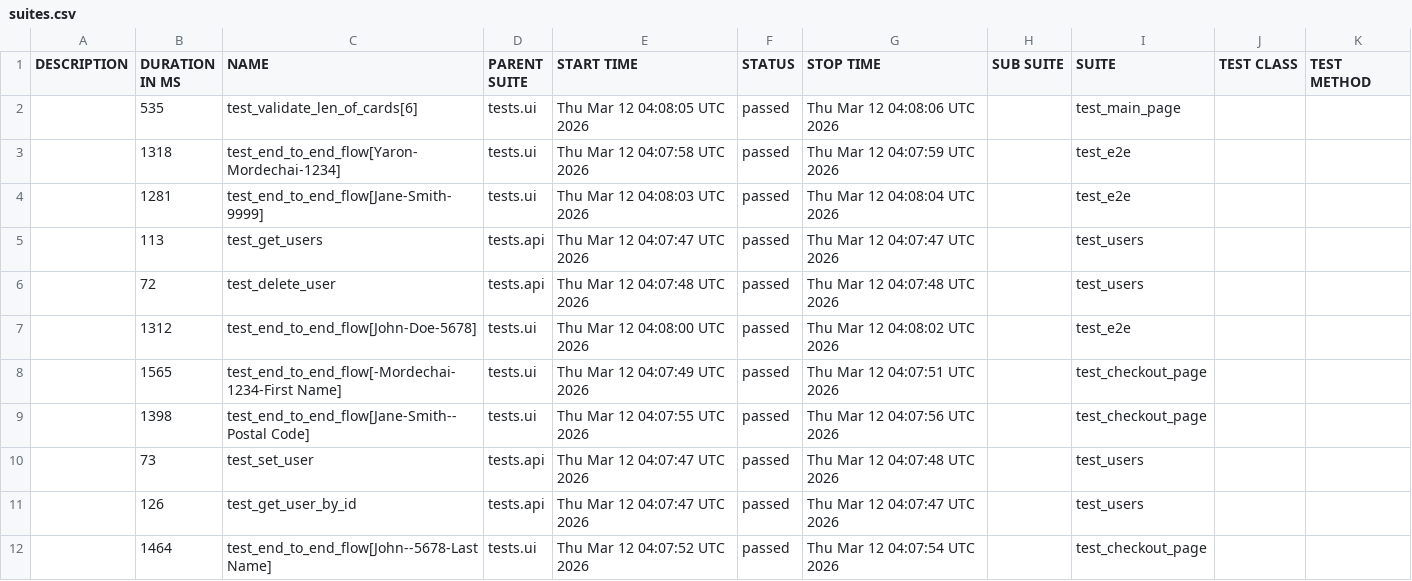
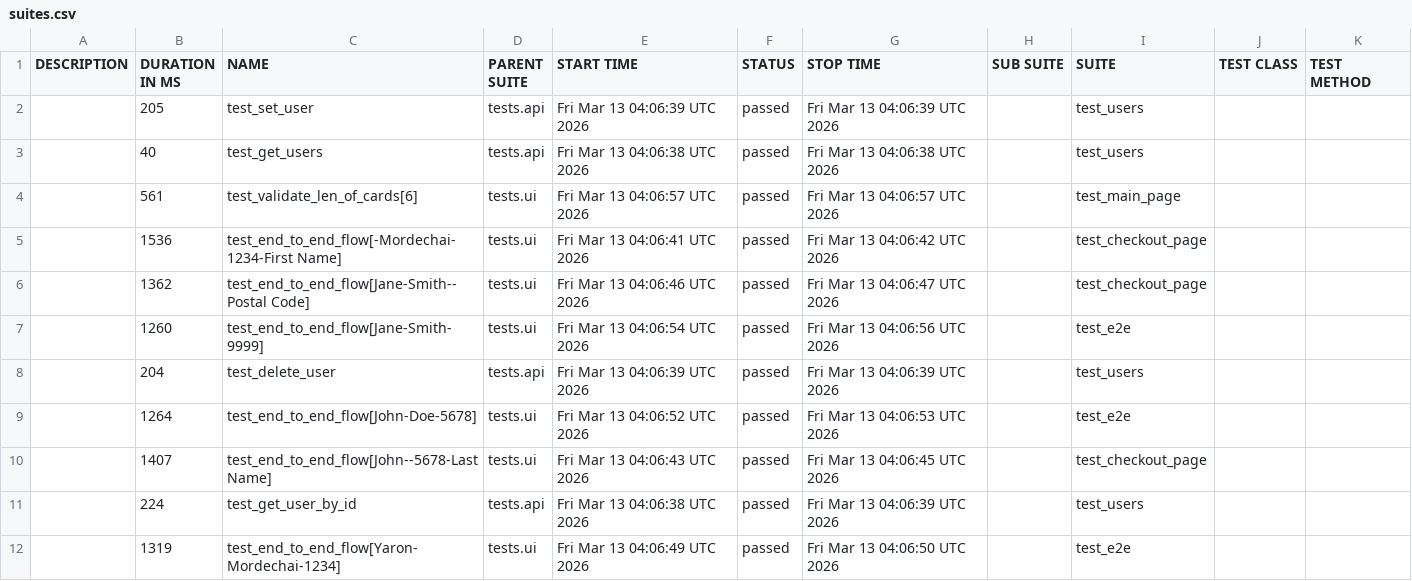
Before and after one commit to Yaronmd/Automation, a CSV file: data/suites.csv, drawn as a sheet.

```diff
--- a/data/suites.csv
+++ b/data/suites.csv
@@ -1,12 +1,12 @@
 "DESCRIPTION","DURATION IN MS","NAME","PARENT SUITE","START TIME","STATUS","STOP TIME","SUB SUITE","SUITE","TEST CLASS","TEST METHOD"
-"","535","test_validate_len_of_cards[6]","tests.ui","Thu Mar 12 04:08:05 UTC 2026","passed","Thu Mar 12 04:08:06 UTC 2026","","test_main_page","",""
-"","1318","test_end_to_end_flow[Yaron-Mordechai-1234]","tests.ui","Thu Mar 12 04:07:58 UTC 2026","passed","Thu Mar 12 04:07:59 UTC 2026","","test_e2e","",""
-"","1281","test_end_to_end_flow[Jane-Smith-9999]","tests.ui","Thu Mar 12 04:08:03 UTC 2026","passed","Thu Mar 12 04:08:04 UTC 2026","","test_e2e","",""
-"","113","test_get_users","tests.api","Thu Mar 12 04:07:47 UTC 2026","passed","Thu Mar 12 04:07:47 UTC 2026","","test_users","",""
-"","72","test_delete_user","tests.api","Thu Mar 12 04:07:48 UTC 2026","passed","Thu Mar 12 04:07:48 UTC 2026","","test_users","",""
-"","1312","test_end_to_end_flow[John-Doe-5678]","tests.ui","Thu Mar 12 04:08:00 UTC 2026","passed","Thu Mar 12 04:08:02 UTC 2026","","test_e2e","",""
-"","1565","test_end_to_end_flow[-Mordechai-1234-First Name]","tests.ui","Thu Mar 12 04:07:49 UTC 2026","passed","Thu Mar 12 04:07:51 UTC 2026","","test_checkout_page","",""
-"","1398","test_end_to_end_flow[Jane-Smith--Postal Code]","tests.ui","Thu Mar 12 04:07:55 UTC 2026","passed","Thu Mar 12 04:07:56 UTC 2026","","test_checkout_page","",""
-"","73","test_set_user","tests.api","Thu Mar 12 04:07:47 UTC 2026","passed","Thu Mar 12 04:07:48 UTC 2026","","test_users","",""
-"","126","test_get_user_by_id","tests.api","Thu Mar 12 04:07:47 UTC 2026","passed","Thu Mar 12 04:07:47 UTC 2026","","test_users","",""
-"","1464","test_end_to_end_flow[John--5678-Last Name]","tests.ui","Thu Mar 12 04:07:52 UTC 2026","passed","Thu Mar 12 04:07:54 UTC 2026","","test_checkout_page","",""
+"","205","test_set_user","tests.api","Fri Mar 13 04:06:39 UTC 2026","passed","Fri Mar 13 04:06:39 UTC 2026","","test_users","",""
+"","40","test_get_users","tests.api","Fri Mar 13 04:06:38 UTC 2026","passed","Fri Mar 13 04:06:38 UTC 2026","","test_users","",""
+"","561","test_validate_len_of_cards[6]","tests.ui","Fri Mar 13 04:06:57 UTC 2026","passed","Fri Mar 13 04:06:57 UTC 2026","","test_main_page","",""
+"","1536","test_end_to_end_flow[-Mordechai-1234-First Name]","tests.ui","Fri Mar 13 04:06:41 UTC 2026","passed","Fri Mar 13 04:06:42 UTC 2026","","test_checkout_page","",""
+"","1362","test_end_to_end_flow[Jane-Smith--Postal Code]","tests.ui","Fri Mar 13 04:06:46 UTC 2026","passed","Fri Mar 13 04:06:47 UTC 2026","","test_checkout_page","",""
+"","1260","test_end_to_end_flow[Jane-Smith-9999]","tests.ui","Fri Mar 13 04:06:54 UTC 2026","passed","Fri Mar 13 04:06:56 UTC 2026","","test_e2e","",""
+"","204","test_delete_user","tests.api","Fri Mar 13 04:06:39 UTC 2026","passed","Fri Mar 13 04:06:39 UTC 2026","","test_users","",""
+"","1264","test_end_to_end_flow[John-Doe-5678]","tests.ui","Fri Mar 13 04:06:52 UTC 2026","passed","Fri Mar 13 04:06:53 UTC 2026","","test_e2e","",""
+"","1407","test_end_to_end_flow[John--5678-Last Name]","tests.ui","Fri Mar 13 04:06:43 UTC 2026","passed","Fri Mar 13 04:06:45 UTC 2026","","test_checkout_page","",""
+"","224","test_get_user_by_id","tests.api","Fri Mar 13 04:06:38 UTC 2026","passed","Fri Mar 13 04:06:39 UTC 2026","","test_users","",""
+"","1319","test_end_to_end_flow[Yaron-Mordechai-1234]","tests.ui","Fri Mar 13 04:06:49 UTC 2026","passed","Fri Mar 13 04:06:50 UTC 2026","","test_e2e","",""
```
Also changed, not shown: data/behaviors.csv, 47 other files.
